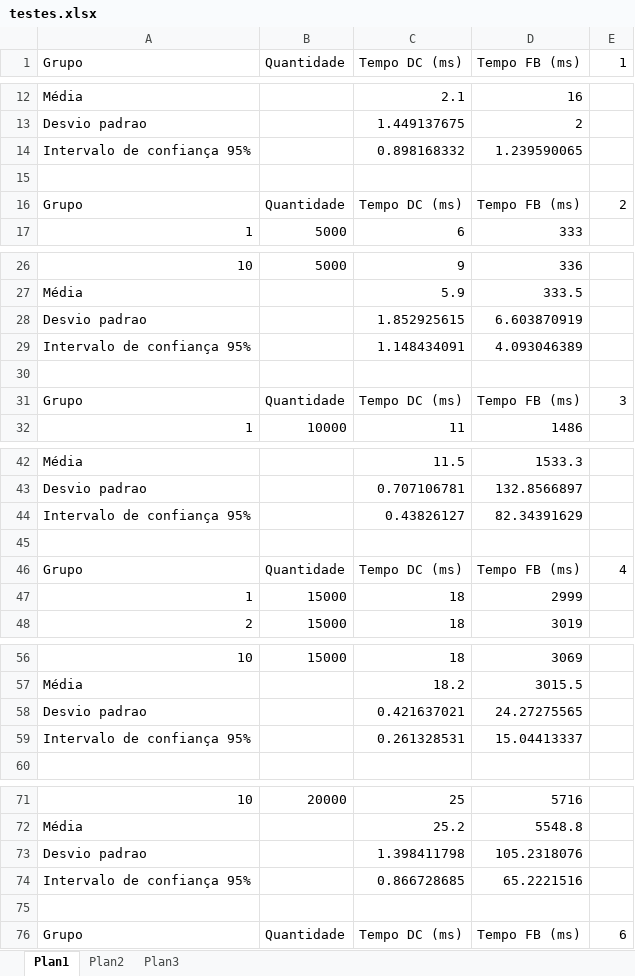
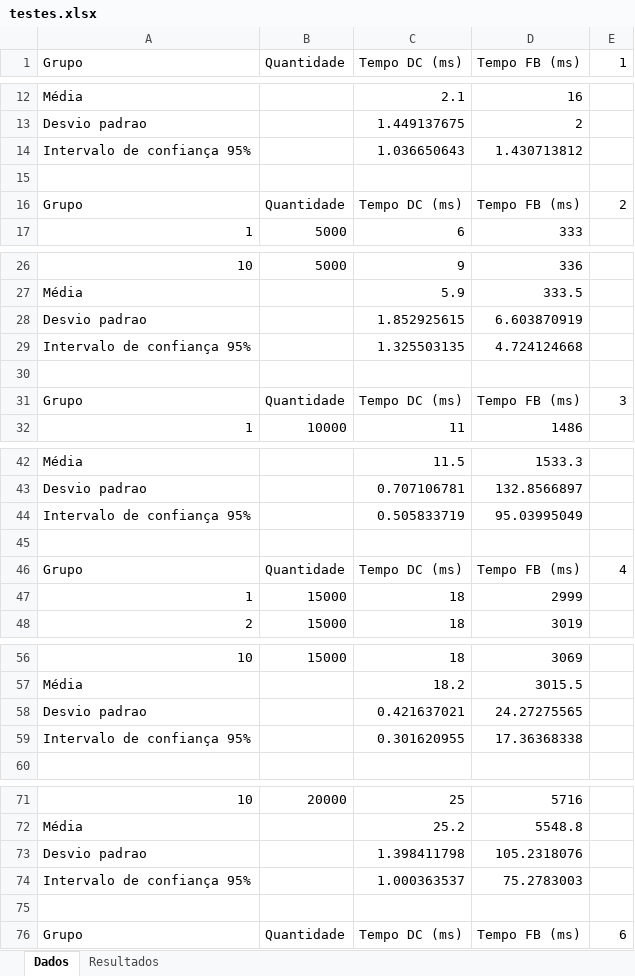
Before and after one commit to marinamsm/PAA1, an Excel workbook: testes.xlsx, sheet Dados, drawn as a sheet; only a part is shown, gaps mark what is left out; values as stored, in another font and other column widths than the file's, no borders; charts and pictures not drawn; the diff covers the shown part only; the diff names each change by its address in the sheet, - before the commit and + after, or states it on an @@ line.

```diff
--- a/testes.xlsx (sheet Dados)
+++ b/testes.xlsx (sheet Dados)
-sheet tab: Plan1
+sheet tab: Dados
-sheet tab: Plan2
+sheet tab: Resultados
-sheet tab: Plan3
-C14 (Tempo DC (ms)): 0.898168332
+C14 (Tempo DC (ms)): 1.036650643
-D14 (Tempo FB (ms)): 1.239590065
+D14 (Tempo FB (ms)): 1.430713812
-C29 (Tempo DC (ms)): 1.148434091
+C29 (Tempo DC (ms)): 1.325503135
-D29 (Tempo FB (ms)): 4.093046389
+D29 (Tempo FB (ms)): 4.724124668
-C44 (Tempo DC (ms)): 0.43826127
+C44 (Tempo DC (ms)): 0.505833719
-D44 (Tempo FB (ms)): 82.34391629
+D44 (Tempo FB (ms)): 95.03995049
-C59 (Tempo DC (ms)): 0.261328531
+C59 (Tempo DC (ms)): 0.301620955
-D59 (Tempo FB (ms)): 15.04413337
+D59 (Tempo FB (ms)): 17.36368338
-C74 (Tempo DC (ms)): 0.866728685
+C74 (Tempo DC (ms)): 1.000363537
-D74 (Tempo FB (ms)): 65.2221516
+D74 (Tempo FB (ms)): 75.2783003
```
Also changed, not shown: 10 edited cells elsewhere in this sheet, sheet Resultados, charts or pictures, 1 other file.
